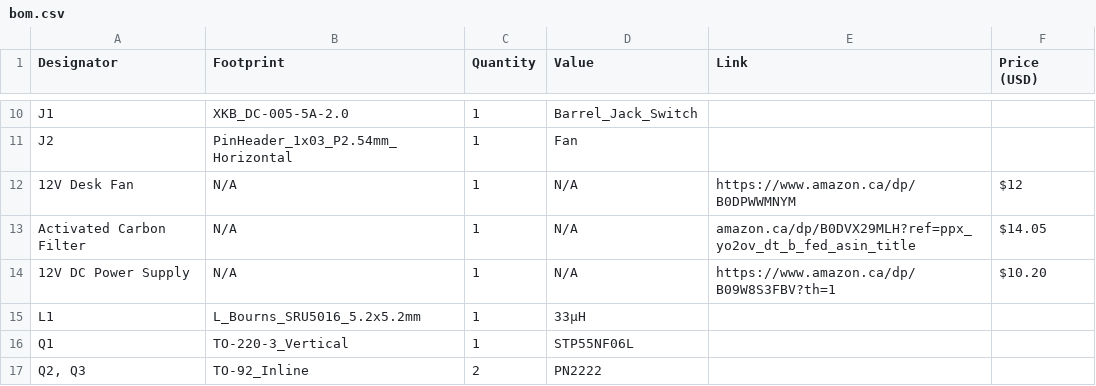
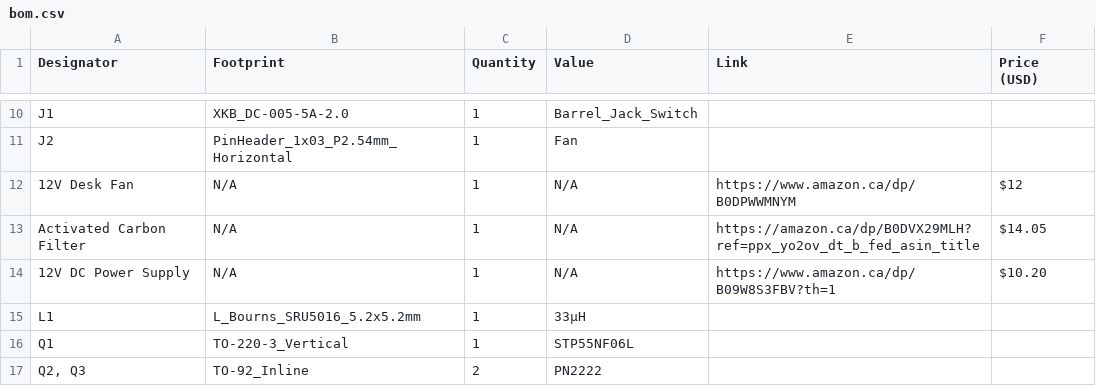
Before and after one commit to James-Lian/Solder-Fume-Extractor, a CSV file: bom.csv, drawn as a sheet; only a part is shown, gaps mark what is left out.

Commit message:
Update bom.csv
Updated the URL for the Activated Carbon Filter to a more direct link.

```diff
--- a/bom.csv
+++ b/bom.csv
@@ -12,3 +12,3 @@ J2,PinHeader_1x03_P2.54mm_Horizontal,1,Fan,,
 12V Desk Fan, N/A, 1, N/A, https://www.amazon.ca/dp/B0DPWWMNYM, $12
-Activated Carbon Filter, N/A, 1, N/A, amazon.ca/dp/B0DVX29MLH?ref=ppx_yo2ov_dt_b_fed_asin_title, $14.05
+Activated Carbon Filter, N/A, 1, N/A, https://amazon.ca/dp/B0DVX29MLH?ref=ppx_yo2ov_dt_b_fed_asin_title, $14.05
 12V DC Power Supply, N/A, 1, N/A, https://www.amazon.ca/dp/B09W8S3FBV?th=1, $10.20
```
